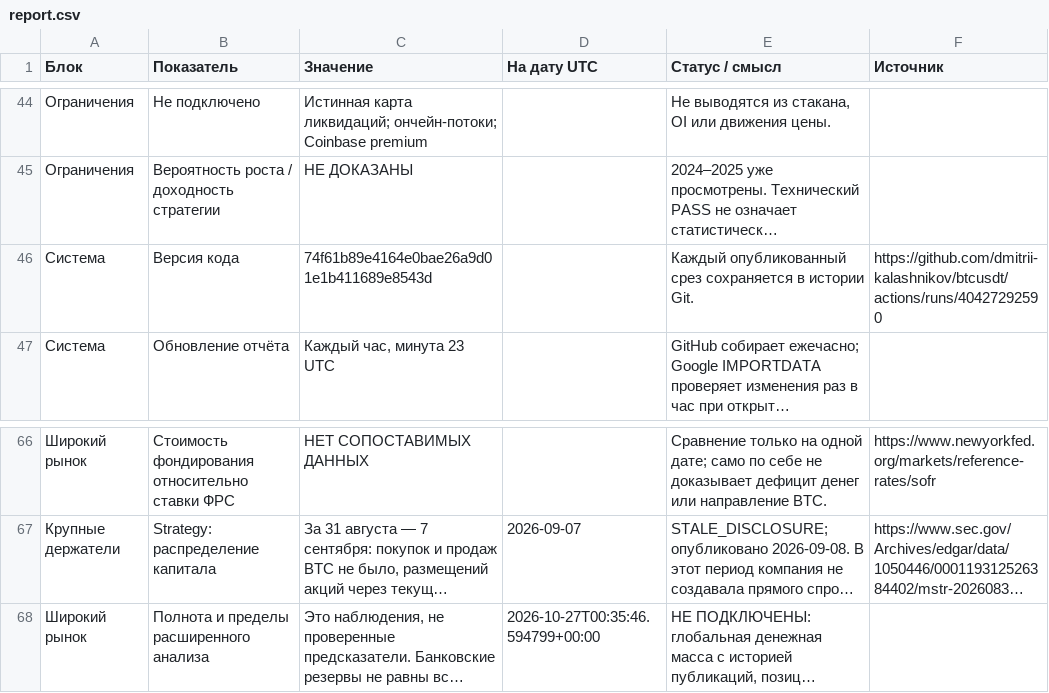
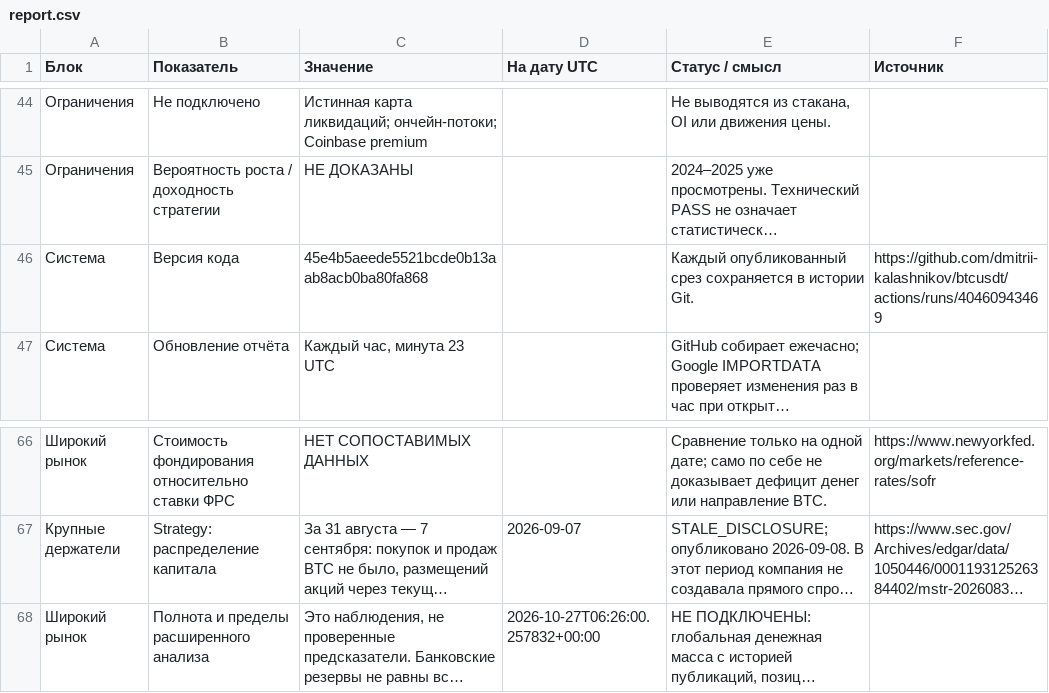
Before and after one commit to dmitrii-kalashnikov/btcusdt, a CSV file: live/report.csv, drawn as a sheet; only a part is shown, gaps mark what is left out; long unchanged cells end in …; the diff covers the shown part only; the diff names each change by its address in the sheet, - before the commit and + after, or states it on an @@ line.

```diff
--- a/live/report.csv
+++ b/live/report.csv
-C46 (Значение): 74f61b89e4164e0bae26a9d01e1b411689e8543d
+C46 (Значение): 45e4b5aeede5521bcde0b13aab8acb0ba80fa868
-F46 (Источник): https://github.com/dmitrii-kalashnikov/btcusdt/actions/runs/40427292590
+F46 (Источник): https://github.com/dmitrii-kalashnikov/btcusdt/actions/runs/40460943469
-D68 (На дату UTC): 2026-10-27T00:35:46.594799+00:00
+D68 (На дату UTC): 2026-10-27T06:26:00.257832+00:00
```
Also changed, not shown: 29 edited cells elsewhere in this file, 1 other file.
